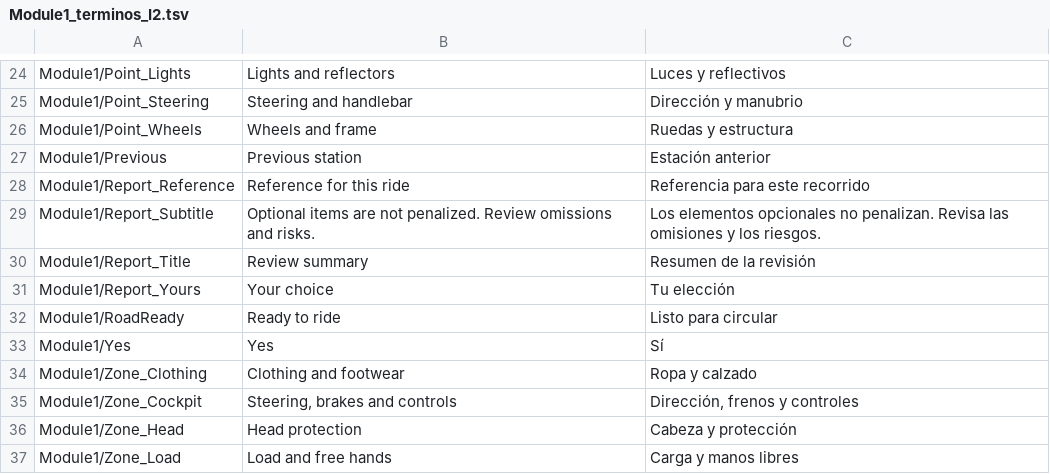
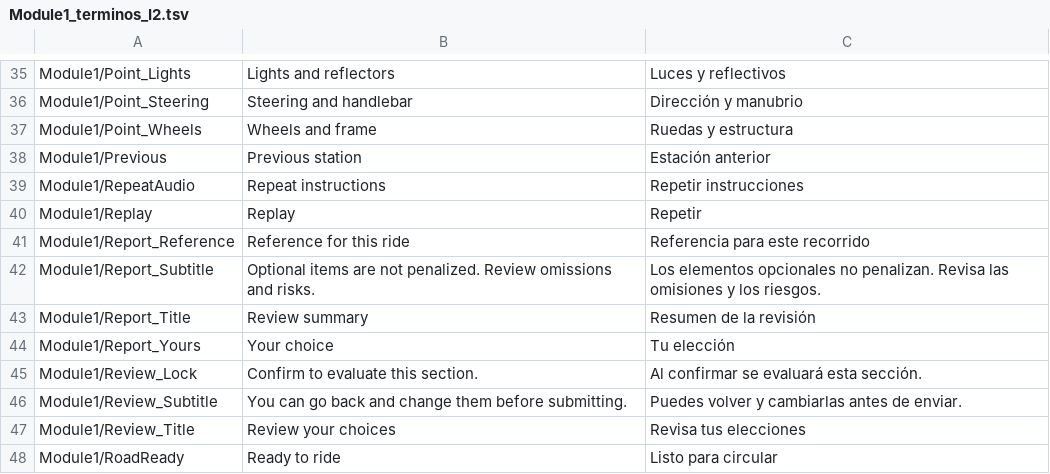
Before and after one commit to SiyeyDev/RideSafe, a TSV file: Docs/Module1_terminos_I2.tsv, drawn as a sheet; only a part is shown, gaps mark what is left out; the shorter side is filled out with more unchanged rows; the diff covers the shown part only; the diff names each change by its address in the sheet, - before the commit and + after, or states it on an @@ line.

```diff
--- a/Docs/Module1_terminos_I2.tsv
+++ b/Docs/Module1_terminos_I2.tsv
+row 39: Module1/RepeatAudio | Repeat instructions | Repetir instrucciones
+row 40: Module1/Replay | Replay | Repetir
+row 45: Module1/Review_Lock | Confirm to evaluate this section. | Al confirmar se evaluará esta sección.
+row 46: Module1/Review_Subtitle | You can go back and change them before submitting. | Puedes volver y cambiarlas antes de enviar.
+row 47: Module1/Review_Title | Review your choices | Revisa tus elecciones
```
Also changed, not shown: 18 added rows elsewhere in this file, 2 other files.
